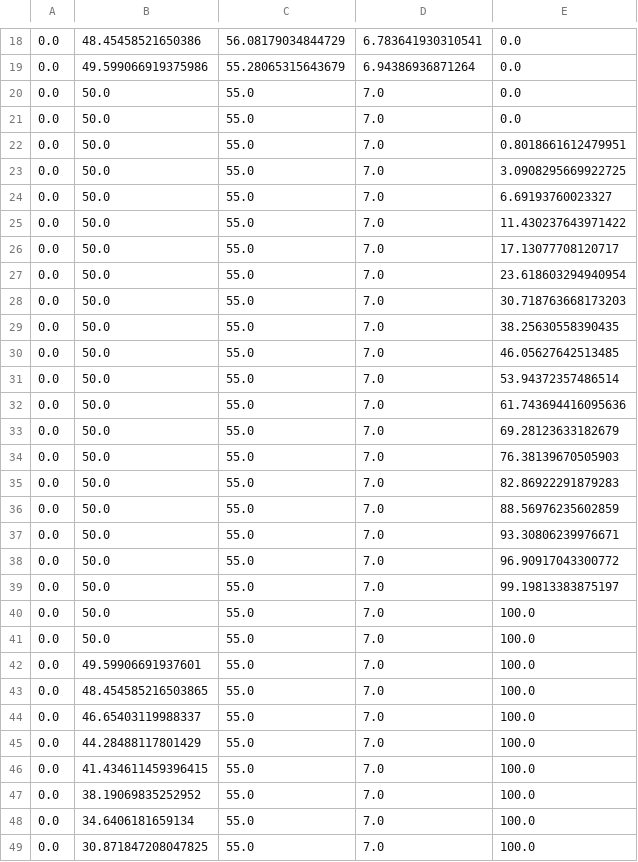
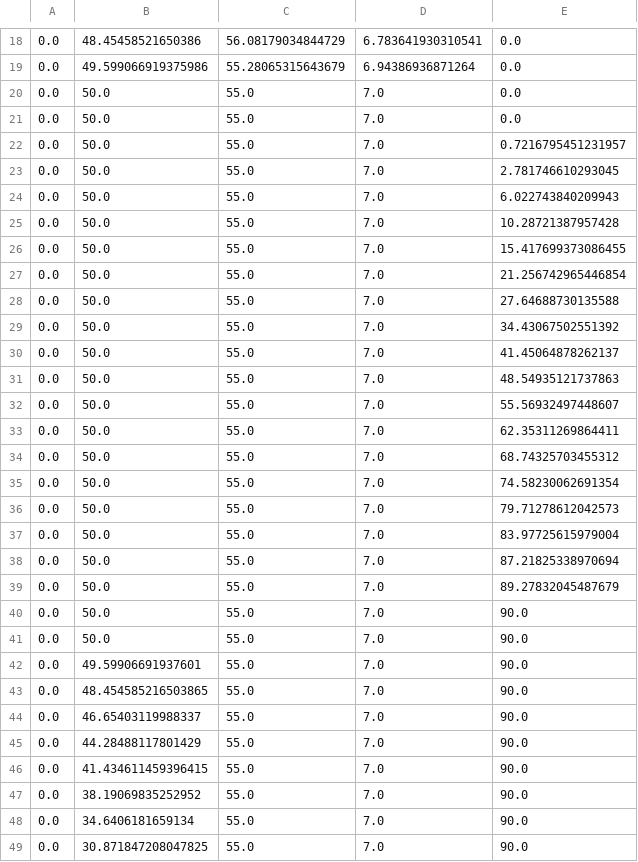
Before and after one commit to kottz/D7039E, a CSV file: code/robot/aimbot_ws/src/arm_control/src/pickup.csv, drawn as a sheet; only a part is shown, gaps mark what is left out; the diff covers the shown part only.

Commit message:
Pushing from robot

```diff
--- a/code/robot/aimbot_ws/src/arm_control/src/pickup.csv
+++ b/code/robot/aimbot_ws/src/arm_control/src/pickup.csv
@@ -21,29 +21,29 @@
 0.0,50.0,55.0,7.0,0.0
-0.0,50.0,55.0,7.0,0.8018661612479951
-0.0,50.0,55.0,7.0,3.0908295669922725
-0.0,50.0,55.0,7.0,6.69193760023327
-0.0,50.0,55.0,7.0,11.430237643971422
-0.0,50.0,55.0,7.0,17.13077708120717
-0.0,50.0,55.0,7.0,23.618603294940954
-0.0,50.0,55.0,7.0,30.718763668173203
-0.0,50.0,55.0,7.0,38.25630558390435
-0.0,50.0,55.0,7.0,46.05627642513485
-0.0,50.0,55.0,7.0,53.94372357486514
-0.0,50.0,55.0,7.0,61.743694416095636
-0.0,50.0,55.0,7.0,69.28123633182679
-0.0,50.0,55.0,7.0,76.38139670505903
-0.0,50.0,55.0,7.0,82.86922291879283
-0.0,50.0,55.0,7.0,88.56976235602859
-0.0,50.0,55.0,7.0,93.30806239976671
-0.0,50.0,55.0,7.0,96.90917043300772
-0.0,50.0,55.0,7.0,99.19813383875197
-0.0,50.0,55.0,7.0,100.0
-0.0,50.0,55.0,7.0,100.0
-0.0,49.59906691937601,55.0,7.0,100.0
-0.0,48.454585216503865,55.0,7.0,100.0
-0.0,46.65403119988337,55.0,7.0,100.0
-0.0,44.28488117801429,55.0,7.0,100.0
-0.0,41.434611459396415,55.0,7.0,100.0
-0.0,38.19069835252952,55.0,7.0,100.0
-0.0,34.6406181659134,55.0,7.0,100.0
-0.0,30.871847208047825,55.0,7.0,100.0
+0.0,50.0,55.0,7.0,0.7216795451231957
+0.0,50.0,55.0,7.0,2.781746610293045
+0.0,50.0,55.0,7.0,6.022743840209943
+0.0,50.0,55.0,7.0,10.28721387957428
+0.0,50.0,55.0,7.0,15.417699373086455
+0.0,50.0,55.0,7.0,21.256742965446854
+0.0,50.0,55.0,7.0,27.64688730135588
+0.0,50.0,55.0,7.0,34.43067502551392
+0.0,50.0,55.0,7.0,41.45064878262137
+0.0,50.0,55.0,7.0,48.54935121737863
+0.0,50.0,55.0,7.0,55.56932497448607
+0.0,50.0,55.0,7.0,62.35311269864411
+0.0,50.0,55.0,7.0,68.74325703455312
+0.0,50.0,55.0,7.0,74.58230062691354
+0.0,50.0,55.0,7.0,79.71278612042573
+0.0,50.0,55.0,7.0,83.97725615979004
+0.0,50.0,55.0,7.0,87.21825338970694
+0.0,50.0,55.0,7.0,89.27832045487679
+0.0,50.0,55.0,7.0,90.0
+0.0,50.0,55.0,7.0,90.0
+0.0,49.59906691937601,55.0,7.0,90.0
+0.0,48.454585216503865,55.0,7.0,90.0
+0.0,46.65403119988337,55.0,7.0,90.0
+0.0,44.28488117801429,55.0,7.0,90.0
+0.0,41.434611459396415,55.0,7.0,90.0
+0.0,38.19069835252952,55.0,7.0,90.0
+0.0,34.6406181659134,55.0,7.0,90.0
+0.0,30.871847208047825,55.0,7.0,90.0
```
Also changed, not shown: 31 edited cells elsewhere in this file, code/robot/aimbot_ws/src/arm_control/src/place.csv, 6 other files.
